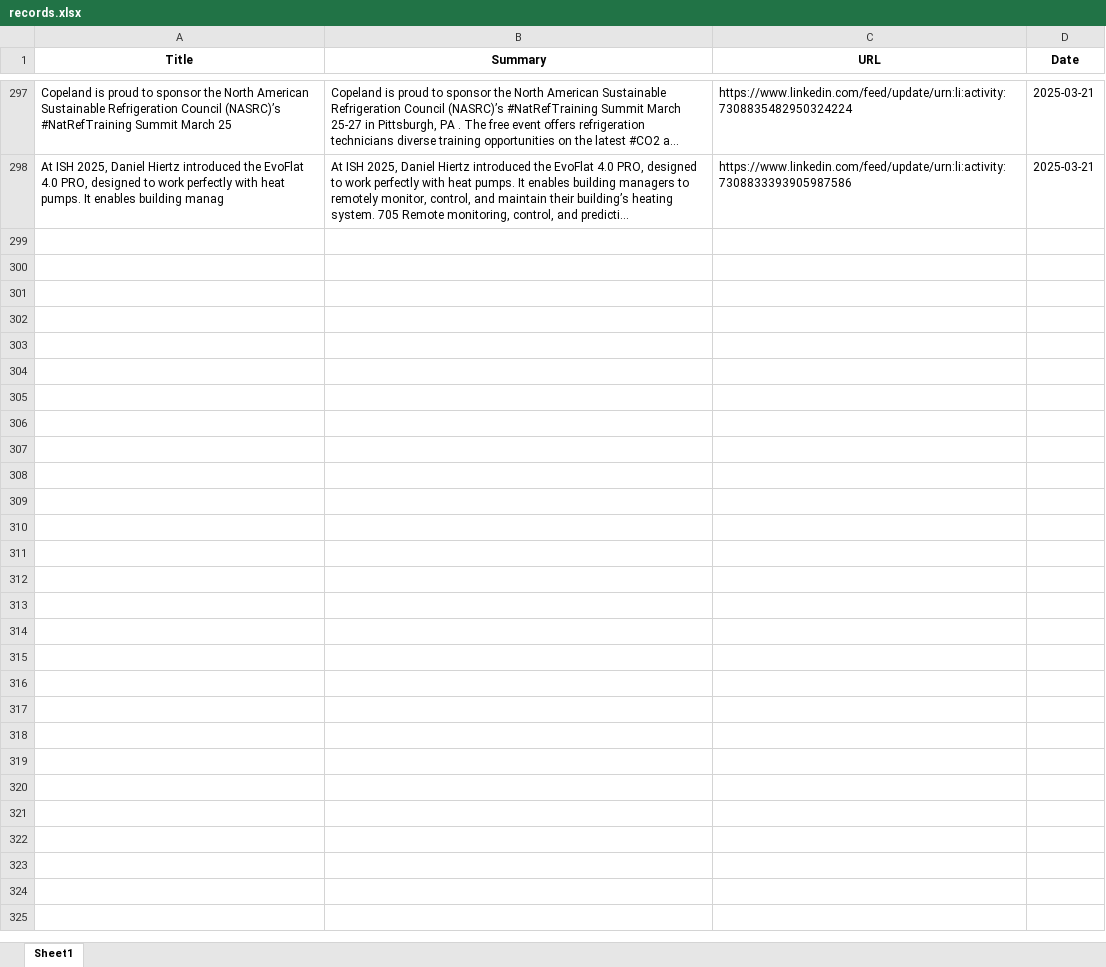
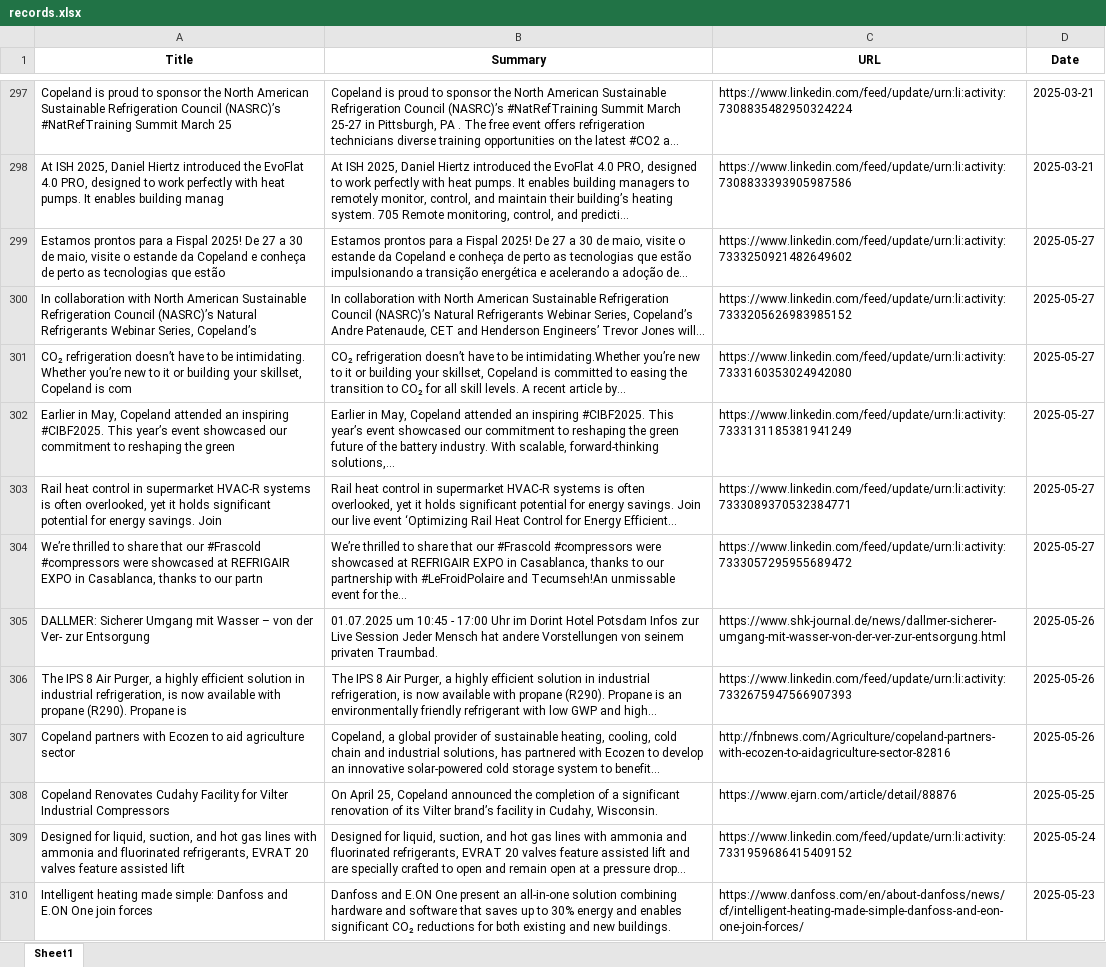
Before and after one commit to mclaflinBitzer/I2D_API, an Excel workbook: records.xlsx, sheet Sheet1, drawn as a sheet; only a part is shown, gaps mark what is left out; long unchanged cells end in …; values as stored, in another font and other column widths than the file's, no borders; the diff covers the shown part only; the diff names each change by its address in the sheet, - before the commit and + after, or states it on an @@ line.

```diff
--- a/records.xlsx (sheet Sheet1)
+++ b/records.xlsx (sheet Sheet1)
+row 299: Estamos prontos para a Fispal 2025! De 27 a 30 de maio, visite o estande da Copeland e conheça de perto as tecnologias que estão | Estamos prontos para a Fispal 2025! De 27 a 30 de maio, visite o estande da Copeland e conheça de perto as tecnologias que estão impulsionando a transição energética e acelerando a adoção de... | https://www.linkedin.com/feed/update/urn:li:activity:7333250921482649602 | 2025-05-27
+row 300: In collaboration with North American Sustainable Refrigeration Council (NASRC)’s Natural Refrigerants Webinar Series, Copeland’s | In collaboration with North American Sustainable Refrigeration Council (NASRC)’s Natural Refrigerants Webinar Series, Copeland’s Andre Patenaude, CET and Henderson Engineers’ Trevor Jones will... | https://www.linkedin.com/feed/update/urn:li:activity:7333205626983985152 | 2025-05-27
+row 301: CO₂ refrigeration doesn’t have to be intimidating. Whether you’re new to it or building your skillset, Copeland is com | CO₂ refrigeration doesn’t have to be intimidating.Whether you’re new to it or building your skillset, Copeland is committed to easing the transition to CO₂ for all skill levels. A recent article by... | https://www.linkedin.com/feed/update/urn:li:activity:7333160353024942080 | 2025-05-27
+row 302: Earlier in May, Copeland attended an inspiring #CIBF2025. This year’s event showcased our commitment to reshaping the green | Earlier in May, Copeland attended an inspiring #CIBF2025. This year’s event showcased our commitment to reshaping the green future of the battery industry. With scalable, forward-thinking solutions,... | https://www.linkedin.com/feed/update/urn:li:activity:7333131185381941249 | 2025-05-27
+row 303: Rail heat control in supermarket HVAC-R systems is often overlooked, yet it holds significant potential for energy savings. Join | Rail heat control in supermarket HVAC-R systems is often overlooked, yet it holds significant potential for energy savings. Join our live event ‘Optimizing Rail Heat Control for Energy Efficient... | https://www.linkedin.com/feed/update/urn:li:activity:7333089370532384771 | 2025-05-27
+row 304: We’re thrilled to share that our #Frascold #compressors were showcased at REFRIGAIR EXPO in Casablanca, thanks to our partn | We’re thrilled to share that our #Frascold #compressors were showcased at REFRIGAIR EXPO in Casablanca, thanks to our partnership with #LeFroidPolaire and Tecumseh!An unmissable event for the... | https://www.linkedin.com/feed/update/urn:li:activity:7333057295955689472 | 2025-05-27
+row 305: DALLMER: Sicherer Umgang mit Wasser – von der Ver- zur Entsorgung | 01.07.2025 um 10:45 - 17:00 Uhr im Dorint Hotel Potsdam Infos zur Live Session Jeder Mensch hat andere Vorstellungen von seinem privaten Traumbad. | https://www.shk-journal.de/news/dallmer-sicherer-umgang-mit-wasser-von-der-ver-zur-entsorgung.html | 2025-05-26
+row 306: The IPS 8 Air Purger, a highly efficient solution in industrial refrigeration, is now available with propane (R290). Propane is | The IPS 8 Air Purger, a highly efficient solution in industrial refrigeration, is now available with propane (R290). Propane is an environmentally friendly refrigerant with low GWP and high... | https://www.linkedin.com/feed/update/urn:li:activity:7332675947566907393 | 2025-05-26
+row 307: Copeland partners with Ecozen to aid agriculture sector | Copeland, a global provider of sustainable heating, cooling, cold chain and industrial solutions, has partnered with Ecozen to develop an innovative solar-powered cold storage system to benefit... | http://fnbnews.com/Agriculture/copeland-partners-with-ecozen-to-aidagriculture-sector-82816 | 2025-05-26
+row 308: Copeland Renovates Cudahy Facility for Vilter Industrial Compressors | On April 25, Copeland announced the completion of a significant renovation of its Vilter brand’s facility in Cudahy, Wisconsin. | https://www.ejarn.com/article/detail/88876 | 2025-05-25
+row 309: Designed for liquid, suction, and hot gas lines with ammonia and fluorinated refrigerants, EVRAT 20 valves feature assisted lift | Designed for liquid, suction, and hot gas lines with ammonia and fluorinated refrigerants, EVRAT 20 valves feature assisted lift and are specially crafted to open and remain open at a pressure drop... | https://www.linkedin.com/feed/update/urn:li:activity:7331959686415409152 | 2025-05-24
+row 310: Intelligent heating made simple: Danfoss and E.ON One join forces | Danfoss and E.ON One present an all-in-one solution combining hardware and software that saves up to 30% energy and enables significant CO₂ reductions for both existing and new buildings. | https://www.danfoss.com/en/about-danfoss/news/cf/intelligent-heating-made-simple-danfoss-and-eon-one-join-forces/ | 2025-05-23
```
Also changed, not shown: 11 added rows elsewhere in this sheet, updated.xlsx, 5 other files.
